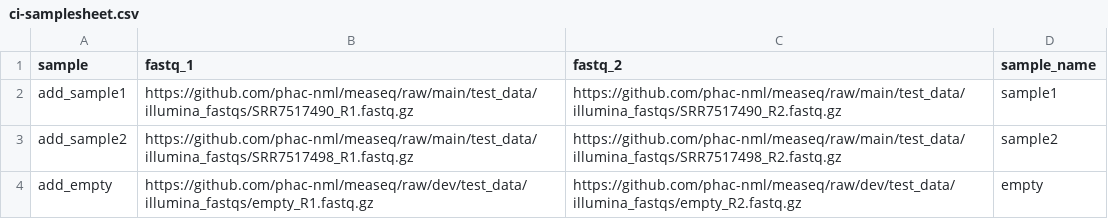
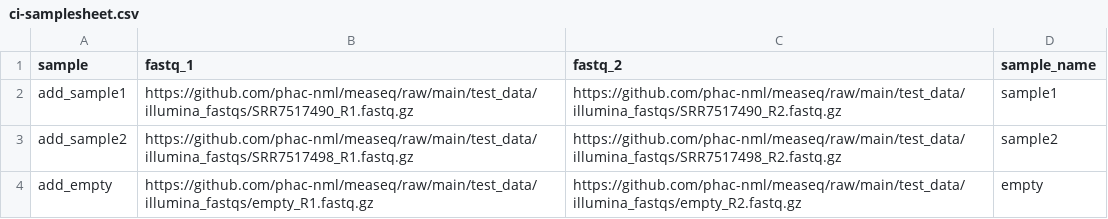
Before and after one commit to ahmedabdalla4/measeq, a CSV file: assets/ci-samplesheet.csv, drawn as a sheet.

Commit message:
add in missed changelog pr links, switch test-data to main branch from dev

```diff
--- a/assets/ci-samplesheet.csv
+++ b/assets/ci-samplesheet.csv
@@ -3,2 +3,2 @@ add_sample1,https://github.com/phac-nml/measeq/raw/main/test_data/illumina_fastq
 add_sample2,https://github.com/phac-nml/measeq/raw/main/test_data/illumina_fastqs/SRR7517498_R1.fastq.gz,https://github.com/phac-nml/measeq/raw/main/test_data/illumina_fastqs/SRR7517498_R2.fastq.gz,sample2
-add_empty,https://github.com/phac-nml/measeq/raw/dev/test_data/illumina_fastqs/empty_R1.fastq.gz,https://github.com/phac-nml/measeq/raw/dev/test_data/illumina_fastqs/empty_R2.fastq.gz,empty
+add_empty,https://github.com/phac-nml/measeq/raw/main/test_data/illumina_fastqs/empty_R1.fastq.gz,https://github.com/phac-nml/measeq/raw/main/test_data/illumina_fastqs/empty_R2.fastq.gz,empty
```
Also changed, not shown: 1 other file.
